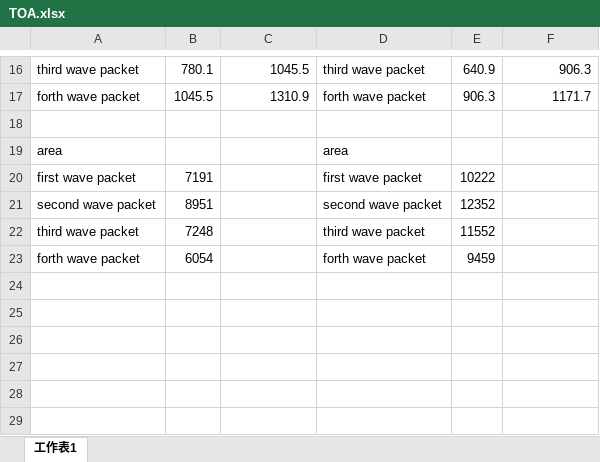
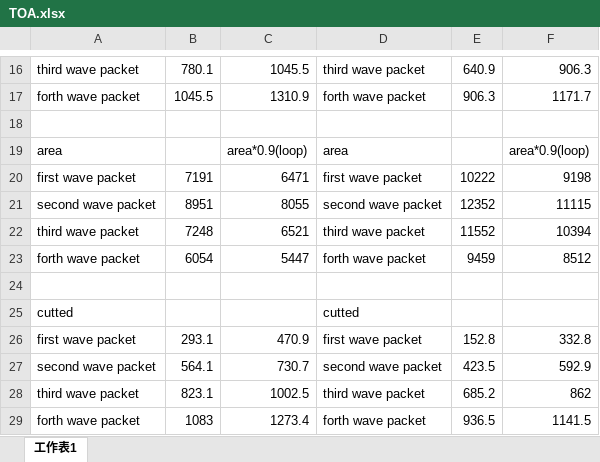
Before and after one commit to CFP106022272/photon-number-resolving-detector, an Excel workbook: 數據分析/TOA.xlsx, sheet 工作表1, drawn as a sheet; only a part is shown, gaps mark what is left out; values as stored, in another font and other column widths than the file's, no borders; the diff names each change by its address in the sheet, - before the commit and + after, or states it on an @@ line.

Commit message:
Update TOA.xlsx

```diff
--- a/數據分析/TOA.xlsx (sheet 工作表1)
+++ b/數據分析/TOA.xlsx (sheet 工作表1)
-C19: (empty)
+C19: area*0.9(loop)
-F19: (empty)
+F19: area*0.9(loop)
-C20: (empty)
+C20: 6471
-F20: (empty)
+F20: 9198
-C21: (empty)
+C21: 8055
-F21: (empty)
+F21: 11115
-C22: (empty)
+C22: 6521
-F22: (empty)
+F22: 10394
-C23: (empty)
+C23: 5447
-F23: (empty)
+F23: 8512
+row 24: (empty)
+row 25: cutted |  |  | cutted
+row 26: first wave packet | 293.1 | 470.9 | first wave packet | 152.8 | 332.8
+row 27: second wave packet | 564.1 | 730.7 | second wave packet | 423.5 | 592.9
+row 28: third wave packet | 823.1 | 1002.5 | third wave packet | 685.2 | 862
+row 29: forth wave packet | 1083 | 1273.4 | forth wave packet | 936.5 | 1141.5
```
